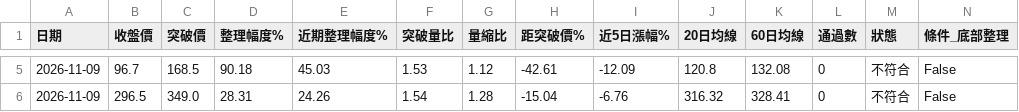
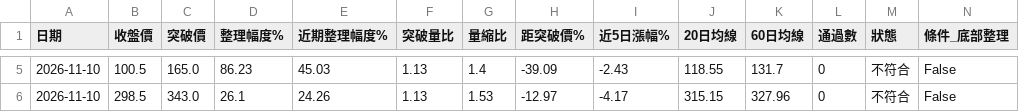
Before and after one commit to yuhsiu156/testing0, a CSV file: data/latest.csv, drawn as a sheet; only a part is shown, gaps mark what is left out; the diff covers the shown part only; the diff names each change by its address in the sheet, - before the commit and + after, or states it on an @@ line.

```diff
--- a/data/latest.csv
+++ b/data/latest.csv
-A5:A6 (日期): 2026-11-09
+A5:A6 (日期): 2026-11-10
-B5 (收盤價): 96.7
+B5 (收盤價): 100.5
-C5 (突破價): 168.5
+C5 (突破價): 165.0
-D5 (整理幅度%): 90.18
+D5 (整理幅度%): 86.23
-F5 (突破量比): 1.53
+F5 (突破量比): 1.13
-G5 (量縮比): 1.12
+G5 (量縮比): 1.4
-H5 (距突破價%): -42.61
+H5 (距突破價%): -39.09
-I5 (近5日漲幅%): -12.09
+I5 (近5日漲幅%): -2.43
-J5 (20日均線): 120.8
+J5 (20日均線): 118.55
-K5 (60日均線): 132.08
+K5 (60日均線): 131.7
-B6 (收盤價): 296.5
+B6 (收盤價): 298.5
-C6 (突破價): 349.0
+C6 (突破價): 343.0
-D6 (整理幅度%): 28.31
+D6 (整理幅度%): 26.1
-F6 (突破量比): 1.54
+F6 (突破量比): 1.13
-G6 (量縮比): 1.28
+G6 (量縮比): 1.53
-H6 (距突破價%): -15.04
+H6 (距突破價%): -12.97
-I6 (近5日漲幅%): -6.76
+I6 (近5日漲幅%): -4.17
-J6 (20日均線): 316.32
+J6 (20日均線): 315.15
-K6 (60日均線): 328.41
+K6 (60日均線): 327.96
```
Also changed, not shown: 26 edited cells elsewhere in this file, data/history.csv.
